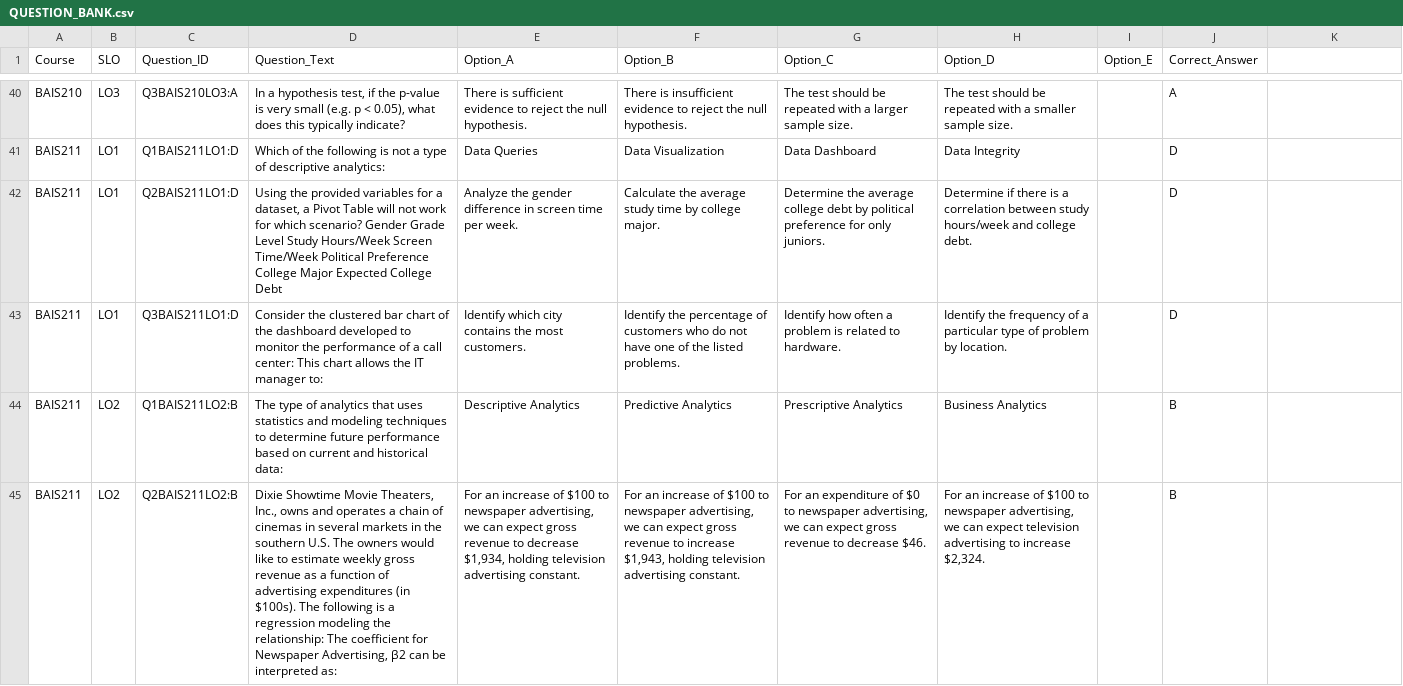
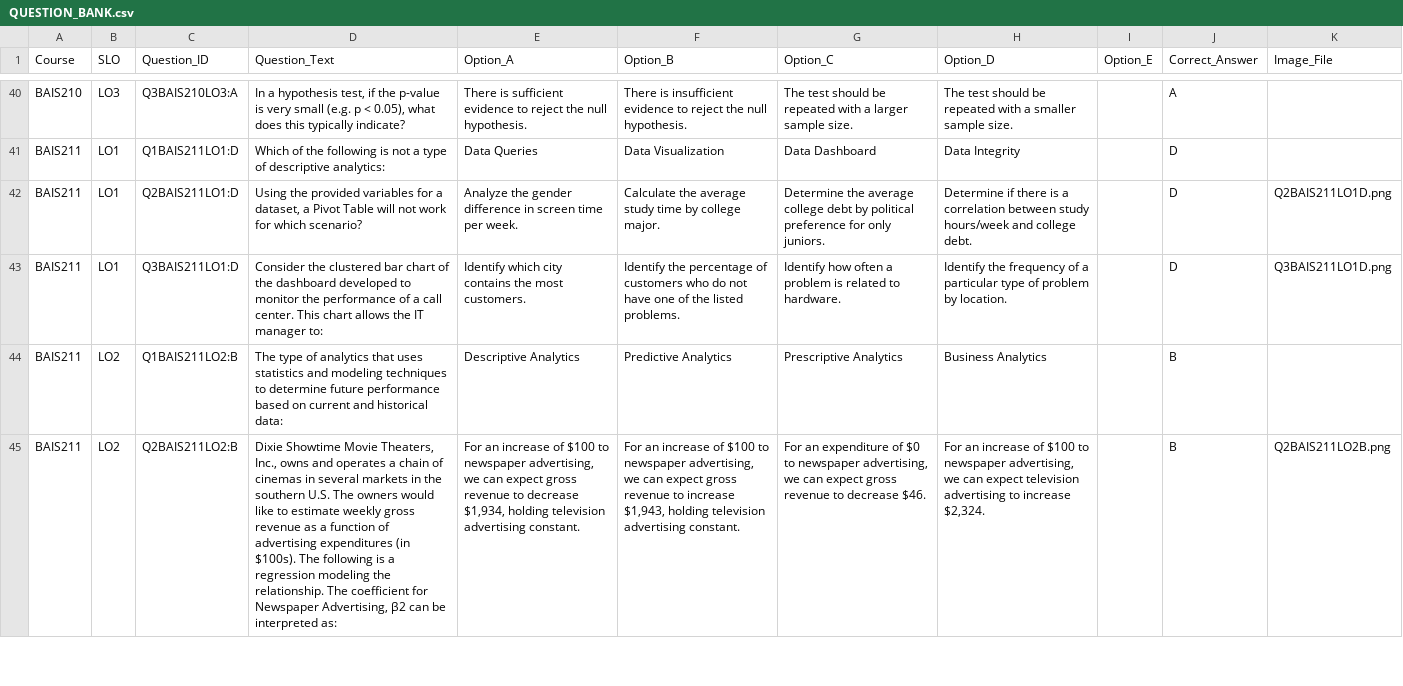
Before and after one commit to bcrwbcassessment/BCR_Automation, a CSV file: QUESTION_BANK.csv, drawn as a sheet; only a part is shown, gaps mark what is left out; the diff covers the shown part only; the diff names each change by its address in the sheet, - before the commit and + after, or states it on an @@ line.

```diff
--- a/QUESTION_BANK.csv
+++ b/QUESTION_BANK.csv
-K1: (empty)
+K1: Image_File
-D42 (Question_Text): …which scenario? Gender Grade Level Study Hours/Week Screen Time/Week Political Preference College Major Expected College Debt
+D42 (Question_Text): …which scenario?
-K42 (Image_File): (empty)
+K42 (Image_File): Q2BAIS211LO1D.png
-D43 (Question_Text): …a call center: This chart…
+D43 (Question_Text): …a call center. This chart…
-K43 (Image_File): (empty)
+K43 (Image_File): Q3BAIS211LO1D.png
-D45 (Question_Text): …modeling the relationship: The coefficient…
+D45 (Question_Text): …modeling the relationship. The coefficient…
-K45 (Image_File): (empty)
+K45 (Image_File): Q2BAIS211LO2B.png
```
Also changed, not shown: 19 edited cells elsewhere in this file, 1 other file.
